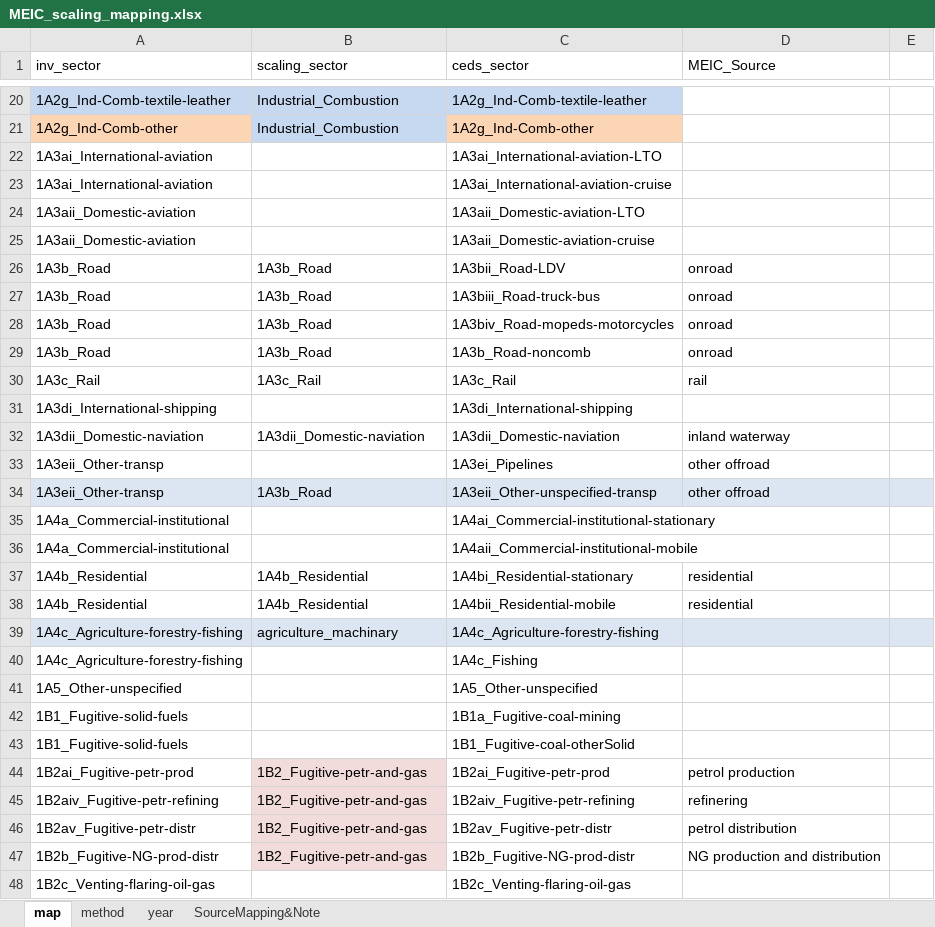
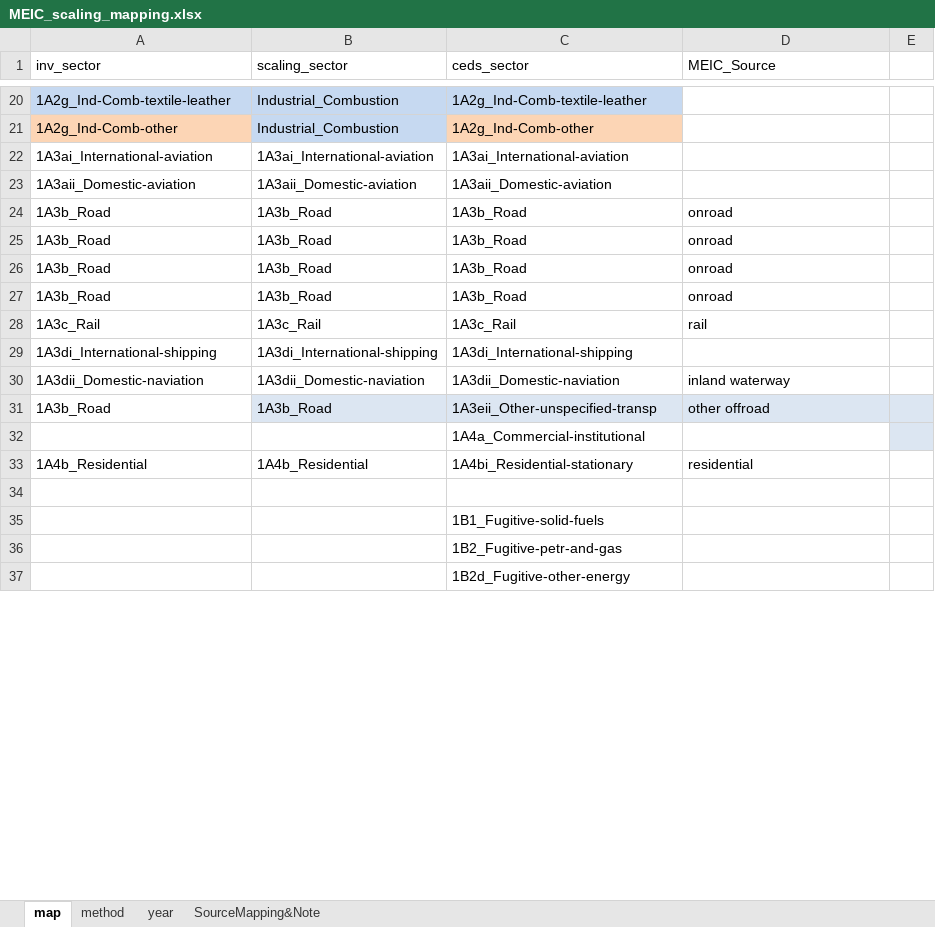
Before and after one commit to JGCRI/CEDS, an Excel workbook: input/mappings/scaling/MEIC_scaling_mapping.xlsx, sheet map, drawn as a sheet; only a part is shown, gaps mark what is left out; values as stored, in another font and other column widths than the file's, no borders; removed rows and columns are numbered as before the commit, all else as after; the diff covers the shown part only; the diff names each change by its address in the sheet, - before the commit and + after, or states it on an @@ line.

Commit message:
Updates to scaling mappings.

```diff
--- a/input/mappings/scaling/MEIC_scaling_mapping.xlsx (sheet map)
+++ b/input/mappings/scaling/MEIC_scaling_mapping.xlsx (sheet map)
-B22 (scaling_sector): (empty)
+B22 (scaling_sector): 1A3ai_International-aviation
-C22 (ceds_sector): 1A3ai_International-aviation-LTO
+C22 (ceds_sector): 1A3ai_International-aviation
-row 23: 1A3ai_International-aviation |  | 1A3ai_International-aviation-cruise
-B23 (scaling_sector): (empty)
+B23 (scaling_sector): 1A3aii_Domestic-aviation
-C23 (ceds_sector): 1A3aii_Domestic-aviation-LTO
+C23 (ceds_sector): 1A3aii_Domestic-aviation
-row 25: 1A3aii_Domestic-aviation |  | 1A3aii_Domestic-aviation-cruise
-C24 (ceds_sector): 1A3bii_Road-LDV
+C24 (ceds_sector): 1A3b_Road
-C25 (ceds_sector): 1A3biii_Road-truck-bus
+C25 (ceds_sector): 1A3b_Road
-C26 (ceds_sector): 1A3biv_Road-mopeds-motorcycles
+C26 (ceds_sector): 1A3b_Road
-C27 (ceds_sector): 1A3b_Road-noncomb
+C27 (ceds_sector): 1A3b_Road
-B29 (scaling_sector): (empty)
+B29 (scaling_sector): 1A3di_International-shipping
-row 33: 1A3eii_Other-transp |  | 1A3ei_Pipelines | other offroad
-A31 (inv_sector): 1A3eii_Other-transp
+A31 (inv_sector): 1A3b_Road
-A31 fill: #DCE6F2
+A31 fill: none
-row 35: 1A4a_Commercial-institutional |  | 1A4ai_Commercial-institutional-stationary
-row 36: 1A4a_Commercial-institutional |  | 1A4aii_Commercial-institutional-mobile
+row 32:  |  | 1A4a_Commercial-institutional
-row 34: 1A4b_Residential | 1A4b_Residential | 1A4bii_Residential-mobile | residential
+row 34: (empty)
-row 39: 1A4c_Agriculture-forestry-fishing | agriculture_machinary | 1A4c_Agriculture-forestry-fishing
-row 40: 1A4c_Agriculture-forestry-fishing |  | 1A4c_Fishing
-row 41: 1A5_Other-unspecified |  | 1A5_Other-unspecified
-row 42: 1B1_Fugitive-solid-fuels |  | 1B1a_Fugitive-coal-mining
-row 43: 1B1_Fugitive-solid-fuels |  | 1B1_Fugitive-coal-otherSolid
-row 44: 1B2ai_Fugitive-petr-prod | 1B2_Fugitive-petr-and-gas | 1B2ai_Fugitive-petr-prod | petrol production
-row 45: 1B2aiv_Fugitive-petr-refining | 1B2_Fugitive-petr-and-gas | 1B2aiv_Fugitive-petr-refining | refinering
-row 46: 1B2av_Fugitive-petr-distr | 1B2_Fugitive-petr-and-gas | 1B2av_Fugitive-petr-distr | petrol distribution
-row 47: 1B2b_Fugitive-NG-prod-distr | 1B2_Fugitive-petr-and-gas | 1B2b_Fugitive-NG-prod-distr | NG production and distribution
-row 48: 1B2c_Venting-flaring-oil-gas |  | 1B2c_Venting-flaring-oil-gas
+row 35:  |  | 1B1_Fugitive-solid-fuels
+row 36:  |  | 1B2_Fugitive-petr-and-gas
+row 37:  |  | 1B2d_Fugitive-other-energy
```
Also changed, not shown: 1 added row, 34 removed rows, 39 edited cells and cell formats elsewhere in this sheet, input/mappings/scaling/Argentina_scaling_mapping.xlsx, input/mappings/scaling/S_Korea_scaling_mapping.xlsx, 1 other file.
